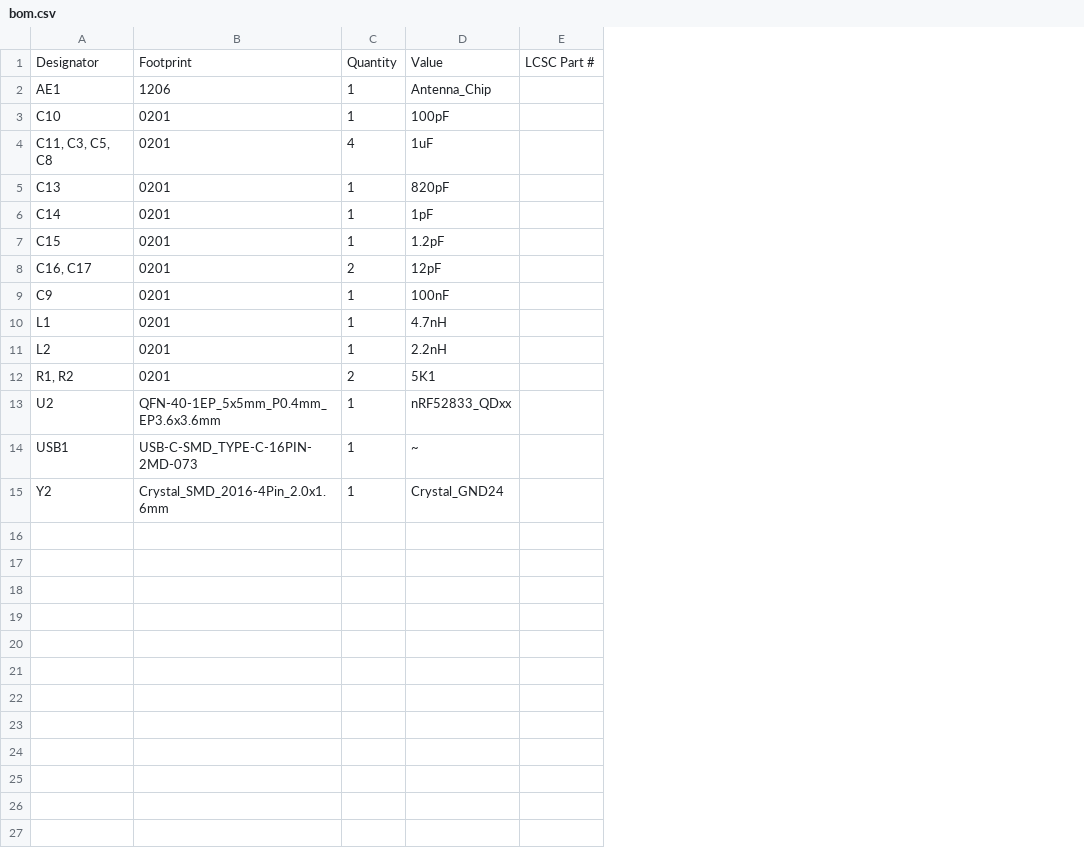
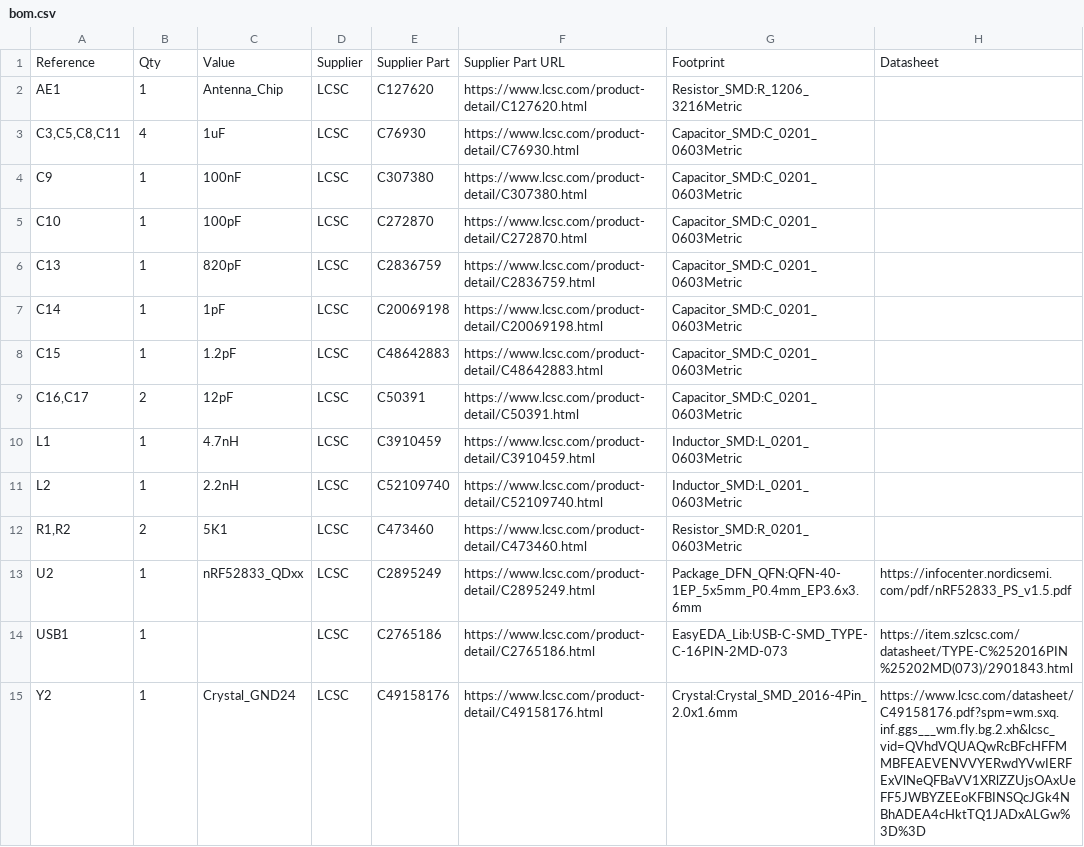
Before and after one commit to ArcaEge/minible, a CSV file: production/bom.csv, drawn as a sheet; removed rows and columns are numbered as before the commit, all else as after; the diff names each change by its address in the sheet, - before the commit and + after, or states it on an @@ line.

Commit message:
Update BOM

```diff
--- a/production/bom.csv
+++ b/production/bom.csv
-column B, rows 2-3: 1206 | 0201; rows 5-8: all 0201; rows 10-15: 0201 | 0201 | 0201 | QFN-40-1EP_5x5mm_P0.4mm_EP3.6x3.6mm | USB-C-SMD_TYPE-C-16PIN-2MD-073 | Crystal_SMD_2016-4Pin_2.0x1.6mm
-column E, empty
+column D, row 2: LCSC; rows 5-15: all LCSC
+column E, row 2: C127620; rows 5-15: C272870 | C2836759 | C20069198 | C48642883 | C50391 | C3910459 | C52109740 | C473460 | C2895249 | C2765186 | C49158176
+column F, row 2: https://www.lcsc.com/product-detail/C127620.html; rows 5-15: https://www.lcsc.com/product-detail/C272870.html | https://www.lcsc.com/product-detail/C2836759.html | https://www.lcsc.com/product-detail/C20069198.html | https://www.lcsc.com/product-detail/C48642883.html | https://www.lcsc.com/product-detail/C50391.html | https://www.lcsc.com/product-detail/C3910459.html | https://www.lcsc.com/product-detail/C52109740.html | https://www.lcsc.com/product-detail/C473460.html | https://www.lcsc.com/product-detail/C2895249.html | https://www.lcsc.com/product-detail/C2765186.html | https://www.lcsc.com/product-detail/C49158176.html
+column G, row 2: Resistor_SMD:R_1206_3216Metric; rows 5-15: Capacitor_SMD:C_0201_0603Metric | Capacitor_SMD:C_0201_0603Metric | Capacitor_SMD:C_0201_0603Metric | Capacitor_SMD:C_0201_0603Metric | Capacitor_SMD:C_0201_0603Metric | Inductor_SMD:L_0201_0603Metric | Inductor_SMD:L_0201_0603Metric | Resistor_SMD:R_0201_0603Metric | Package_DFN_QFN:QFN-40-1EP_5x5mm_P0.4mm_EP3.6x3.6mm | EasyEDA_Lib:USB-C-SMD_TYPE-C-16PIN-2MD-073 | Crystal:Crystal_SMD_2016-4Pin_2.0x1.6mm
+column H, rows 13-15: https://infocenter.nordicsemi.com/pdf/nRF52833_PS_v1.5.pdf | https://item.szlcsc.com/datasheet/TYPE-C%252016PIN%25202MD(073)/2901843.html | https://www.lcsc.com/datasheet/C49158176.pdf?spm=wm.sxq.inf.ggs___wm.fly.bg.2.xh&lcsc_vid=QVhdVQUAQwRcBFcHFFMMBFEAEVENVVYERwdYVwIERFExVlNeQFBaVV1XRlZZUjsOAxUeFF5JWBYZEEoKFBINSQcJGk4NBhADEA4cHktTQ1JADxALGw%3D%3D
-row 1: Designator | Footprint | Quantity | Value | LCSC Part #
+row 1: Reference | Qty | Value | Supplier | Supplier Part | Supplier Part URL | Footprint | Datasheet
+row 3: C3,C5,C8,C11 | 4 | 1uF | LCSC | C76930 | https://www.lcsc.com/product-detail/C76930.html | Capacitor_SMD:C_0201_0603Metric
@@ row 9 moved to row 4: C9 @@
-row 4: C11, C3, C5, C8 | 0201 | 4 | 1uF
-A9: C16, C17
+A9: C16,C17
-A12: R1, R2
+A12: R1,R2
-C14: ~
+C14: (empty)
```
